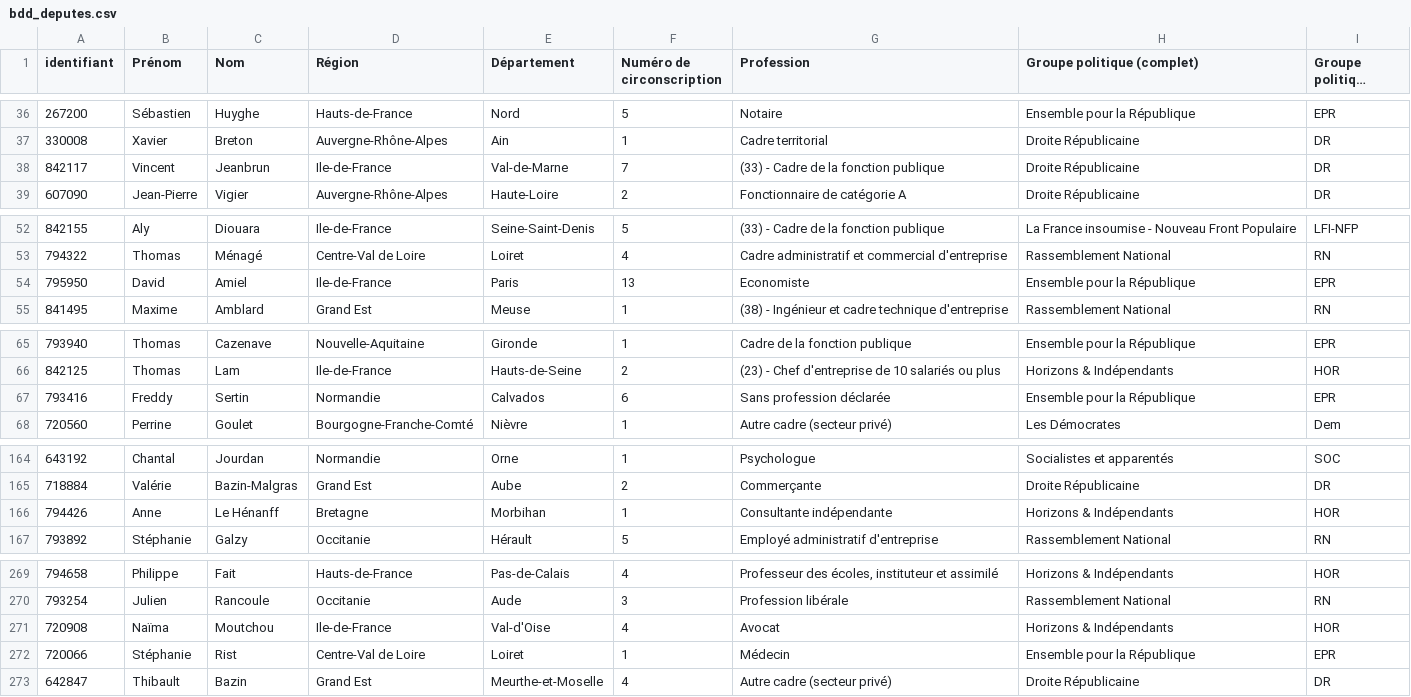
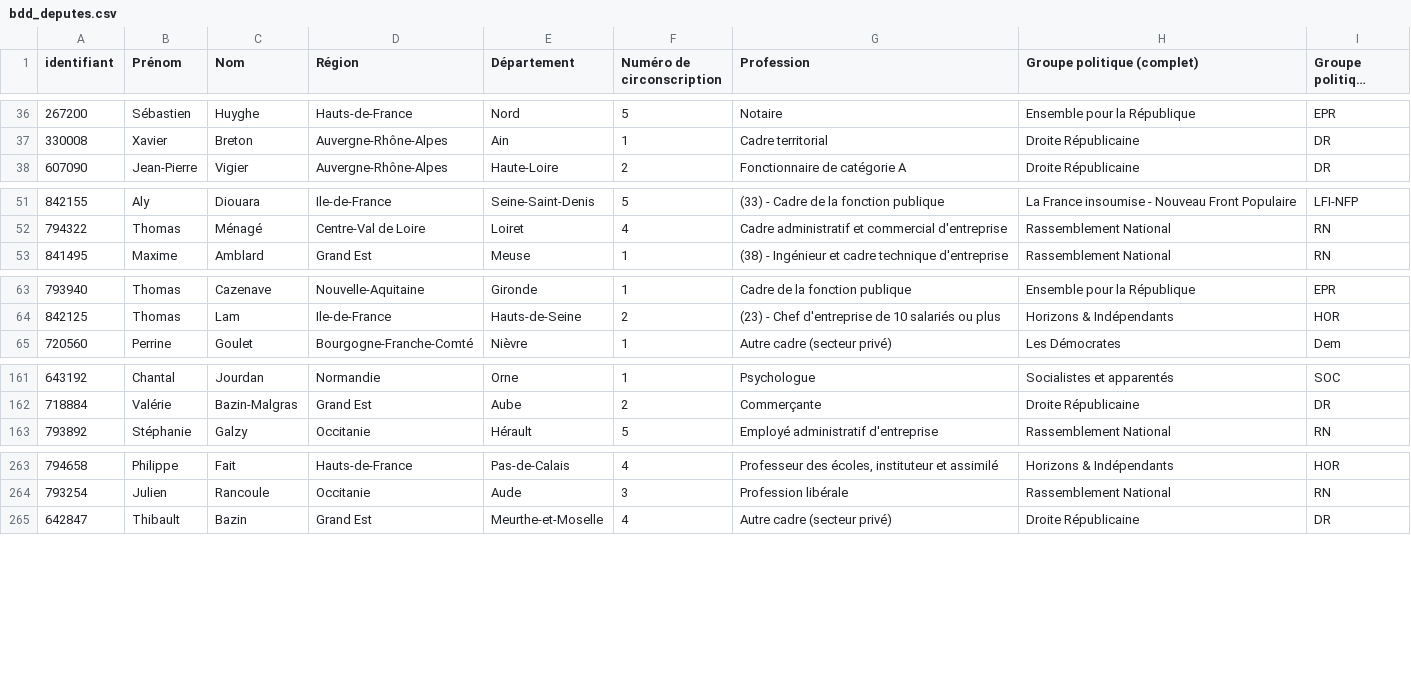
Before and after one commit to FrancoisMB/CollabBot, a CSV file: v4/bdd_deputes.csv, drawn as a sheet; only a part is shown, gaps mark what is left out; long unchanged cells end in …; the diff covers the shown part only; the diff names each change by its address in the sheet, - before the commit and + after, or states it on an @@ line.

Commit message:
python commit 2025-11-13 19:42:23

```diff
--- a/v4/bdd_deputes.csv
+++ b/v4/bdd_deputes.csv
-row 38: 842117 | Vincent | Jeanbrun | Ile-de-France | Val-de-Marne | 7 | (33) - Cadre de la fonction publique | Droite Républicaine | DR
-row 54: 795950 | David | Amiel | Ile-de-France | Paris | 13 | Economiste | Ensemble pour la République | EPR
-row 67: 793416 | Freddy | Sertin | Normandie | Calvados | 6 | Sans profession déclarée | Ensemble pour la République | EPR
-row 166: 794426 | Anne | Le Hénanff | Bretagne | Morbihan | 1 | Consultante indépendante | Horizons & Indépendants | HOR
-row 271: 720908 | Naïma | Moutchou | Ile-de-France | Val-d'Oise | 4 | Avocat | Horizons & Indépendants | HOR
-row 272: 720066 | Stéphanie | Rist | Centre-Val de Loire | Loiret | 1 | Médecin | Ensemble pour la République | EPR
```
Also changed, not shown: 9 removed rows elsewhere in this file.
